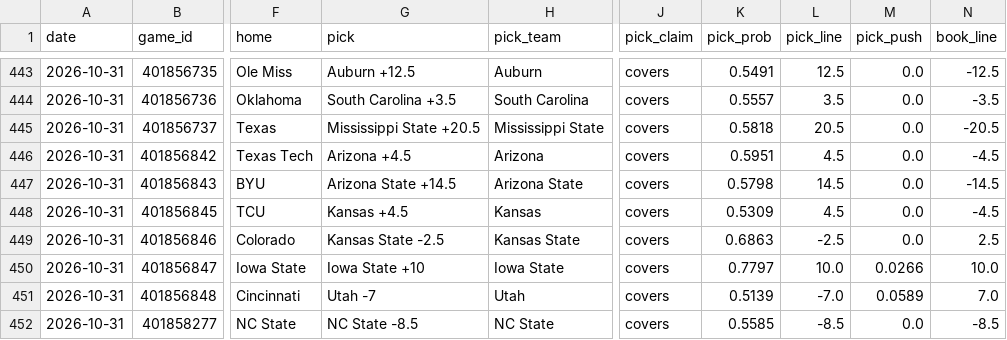
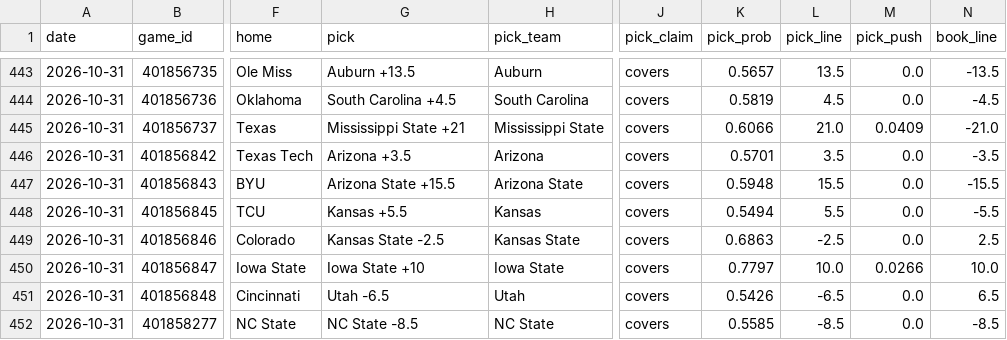
Before and after one commit to azcal/mbm-ncaaf, a CSV file: logs/picks.csv, drawn as a sheet; only a part is shown, gaps mark what is left out; the diff covers the shown part only; the diff names each change by its address in the sheet, - before the commit and + after, or states it on an @@ line.

```diff
--- a/logs/picks.csv
+++ b/logs/picks.csv
-G443 (pick): Auburn +12.5
+G443 (pick): Auburn +13.5
-K443 (pick_prob): 0.5491
+K443 (pick_prob): 0.5657
-L443 (pick_line): 12.5
+L443 (pick_line): 13.5
-N443 (book_line): -12.5
+N443 (book_line): -13.5
-G444 (pick): South Carolina +3.5
+G444 (pick): South Carolina +4.5
-K444 (pick_prob): 0.5557
+K444 (pick_prob): 0.5819
-L444 (pick_line): 3.5
+L444 (pick_line): 4.5
-N444 (book_line): -3.5
+N444 (book_line): -4.5
-G445 (pick): Mississippi State +20.5
+G445 (pick): Mississippi State +21
-K445 (pick_prob): 0.5818
+K445 (pick_prob): 0.6066
-L445 (pick_line): 20.5
+L445 (pick_line): 21.0
-M445 (pick_push): 0.0
+M445 (pick_push): 0.0409
-N445 (book_line): -20.5
+N445 (book_line): -21.0
-G446 (pick): Arizona +4.5
+G446 (pick): Arizona +3.5
-K446 (pick_prob): 0.5951
+K446 (pick_prob): 0.5701
-L446 (pick_line): 4.5
+L446 (pick_line): 3.5
-N446 (book_line): -4.5
+N446 (book_line): -3.5
-G447 (pick): Arizona State +14.5
+G447 (pick): Arizona State +15.5
-K447 (pick_prob): 0.5798
+K447 (pick_prob): 0.5948
-L447 (pick_line): 14.5
+L447 (pick_line): 15.5
-N447 (book_line): -14.5
+N447 (book_line): -15.5
-G448 (pick): Kansas +4.5
+G448 (pick): Kansas +5.5
-K448 (pick_prob): 0.5309
+K448 (pick_prob): 0.5494
-L448 (pick_line): 4.5
+L448 (pick_line): 5.5
-N448 (book_line): -4.5
+N448 (book_line): -5.5
-G451 (pick): Utah -7
+G451 (pick): Utah -6.5
-K451 (pick_prob): 0.5139
+K451 (pick_prob): 0.5426
-L451 (pick_line): -7.0
+L451 (pick_line): -6.5
-M451 (pick_push): 0.0589
+M451 (pick_push): 0.0
-N451 (book_line): 7.0
+N451 (book_line): 6.5
```
Also changed, not shown: 121 edited cells elsewhere in this file, logs/predictions.csv, 2 other files.
